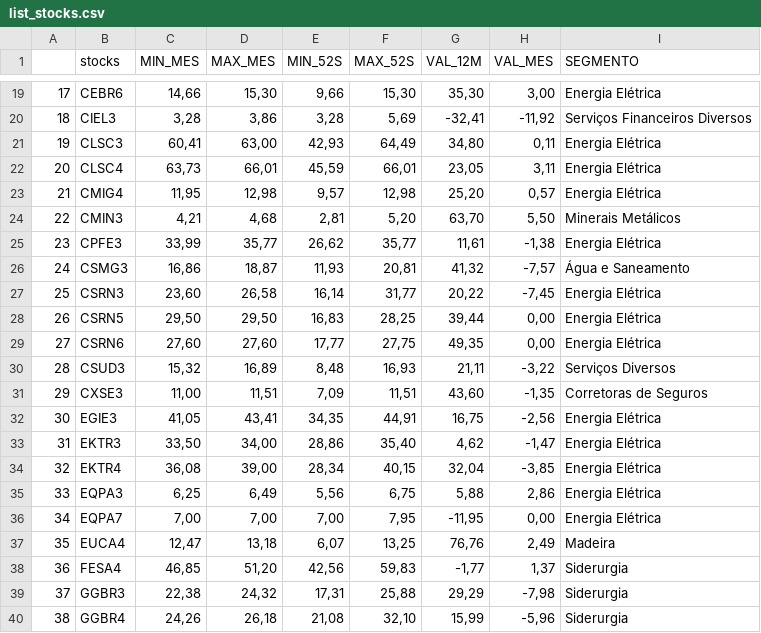
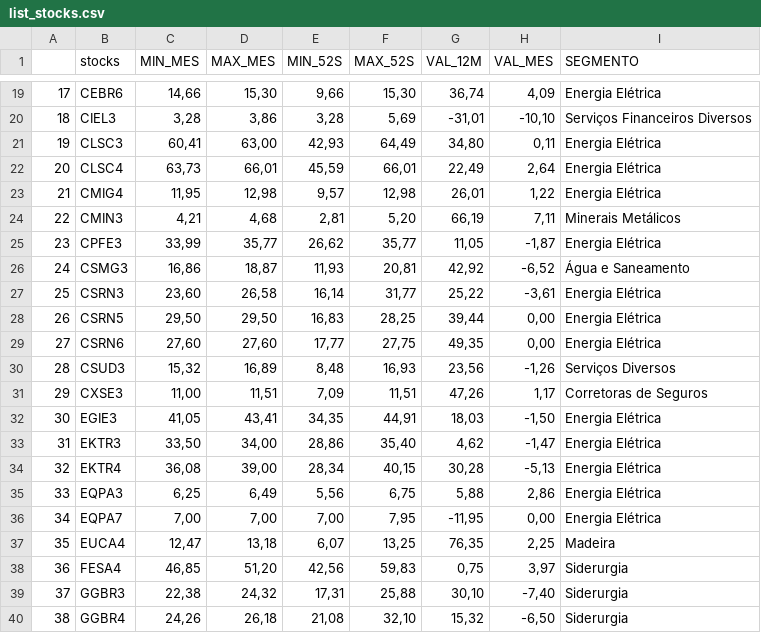
Before and after one commit to Scheinera/StatusInvest, a CSV file: list_stocks.csv, drawn as a sheet; only a part is shown, gaps mark what is left out; the diff covers the shown part only.

```diff
--- a/list_stocks.csv
+++ b/list_stocks.csv
@@ -19,22 +19,22 @@
-17,CEBR6,"14,66","15,30","9,66","15,30","35,30","3,00",Energia Elétrica
-18,CIEL3,"3,28","3,86","3,28","5,69","-32,41","-11,92",Serviços Financeiros Diversos
+17,CEBR6,"14,66","15,30","9,66","15,30","36,74","4,09",Energia Elétrica
+18,CIEL3,"3,28","3,86","3,28","5,69","-31,01","-10,10",Serviços Financeiros Diversos
 19,CLSC3,"60,41","63,00","42,93","64,49","34,80","0,11",Energia Elétrica
-20,CLSC4,"63,73","66,01","45,59","66,01","23,05","3,11",Energia Elétrica
-21,CMIG4,"11,95","12,98","9,57","12,98","25,20","0,57",Energia Elétrica
-22,CMIN3,"4,21","4,68","2,81","5,20","63,70","5,50",Minerais Metálicos
-23,CPFE3,"33,99","35,77","26,62","35,77","11,61","-1,38",Energia Elétrica
-24,CSMG3,"16,86","18,87","11,93","20,81","41,32","-7,57",Água e Saneamento
-25,CSRN3,"23,60","26,58","16,14","31,77","20,22","-7,45",Energia Elétrica
+20,CLSC4,"63,73","66,01","45,59","66,01","22,49","2,64",Energia Elétrica
+21,CMIG4,"11,95","12,98","9,57","12,98","26,01","1,22",Energia Elétrica
+22,CMIN3,"4,21","4,68","2,81","5,20","66,19","7,11",Minerais Metálicos
+23,CPFE3,"33,99","35,77","26,62","35,77","11,05","-1,87",Energia Elétrica
+24,CSMG3,"16,86","18,87","11,93","20,81","42,92","-6,52",Água e Saneamento
+25,CSRN3,"23,60","26,58","16,14","31,77","25,22","-3,61",Energia Elétrica
 26,CSRN5,"29,50","29,50","16,83","28,25","39,44","0,00",Energia Elétrica
 27,CSRN6,"27,60","27,60","17,77","27,75","49,35","0,00",Energia Elétrica
-28,CSUD3,"15,32","16,89","8,48","16,93","21,11","-3,22",Serviços Diversos
-29,CXSE3,"11,00","11,51","7,09","11,51","43,60","-1,35",Corretoras de Seguros
-30,EGIE3,"41,05","43,41","34,35","44,91","16,75","-2,56",Energia Elétrica
+28,CSUD3,"15,32","16,89","8,48","16,93","23,56","-1,26",Serviços Diversos
+29,CXSE3,"11,00","11,51","7,09","11,51","47,26","1,17",Corretoras de Seguros
+30,EGIE3,"41,05","43,41","34,35","44,91","18,03","-1,50",Energia Elétrica
 31,EKTR3,"33,50","34,00","28,86","35,40","4,62","-1,47",Energia Elétrica
-32,EKTR4,"36,08","39,00","28,34","40,15","32,04","-3,85",Energia Elétrica
+32,EKTR4,"36,08","39,00","28,34","40,15","30,28","-5,13",Energia Elétrica
 33,EQPA3,"6,25","6,49","5,56","6,75","5,88","2,86",Energia Elétrica
 34,EQPA7,"7,00","7,00","7,00","7,95","-11,95","0,00",Energia Elétrica
-35,EUCA4,"12,47","13,18","6,07","13,25","76,76","2,49",Madeira
-36,FESA4,"46,85","51,20","42,56","59,83","-1,77","1,37",Siderurgia
-37,GGBR3,"22,38","24,32","17,31","25,88","29,29","-7,98",Siderurgia
-38,GGBR4,"24,26","26,18","21,08","32,10","15,99","-5,96",Siderurgia
+35,EUCA4,"12,47","13,18","6,07","13,25","76,35","2,25",Madeira
+36,FESA4,"46,85","51,20","42,56","59,83","0,75","3,97",Siderurgia
+37,GGBR3,"22,38","24,32","17,31","25,88","30,10","-7,40",Siderurgia
+38,GGBR4,"24,26","26,18","21,08","32,10","15,32","-6,50",Siderurgia
```
Also changed, not shown: 98 edited cells elsewhere in this file, funds.csv, international.csv, 7 other files.
